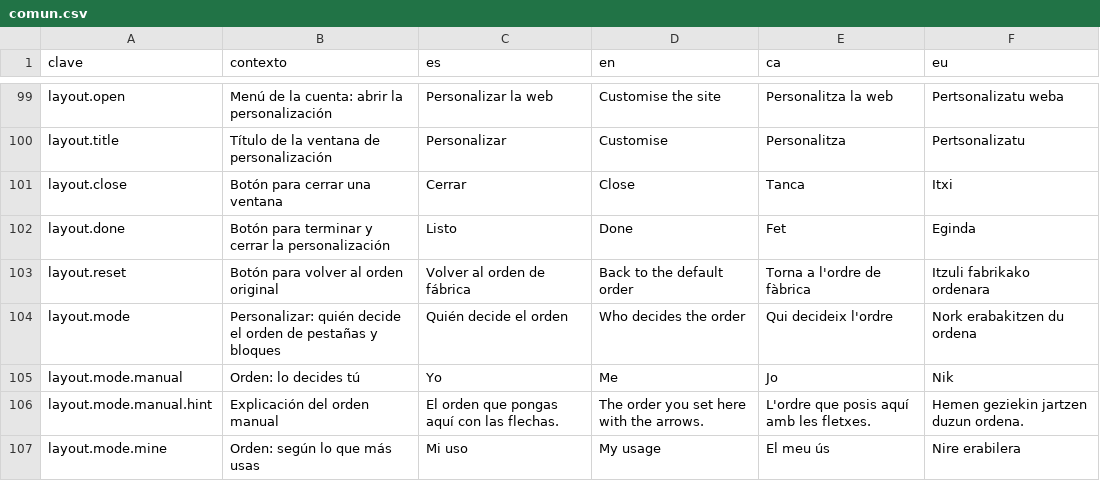
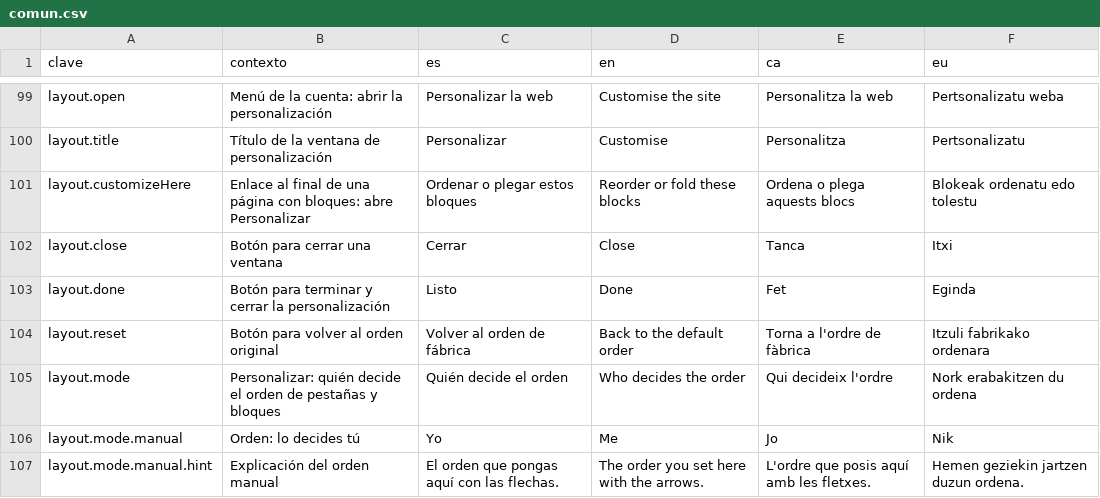
Before and after one commit to ALRO-GM/sanatorio-42, a CSV file: apps/web/src/shared/i18n/textos/comun.csv, drawn as a sheet; only a part is shown, gaps mark what is left out; the shorter side is filled out with more unchanged rows; the diff names each change by its address in the sheet, - before the commit and + after, or states it on an @@ line.

```diff
--- a/apps/web/src/shared/i18n/textos/comun.csv
+++ b/apps/web/src/shared/i18n/textos/comun.csv
+row 101: layout.customizeHere | Enlace al final de una página con bloques: abre Personalizar | Ordenar o plegar estos bloques | Reorder or fold these blocks | Ordena o plega aquests blocs | Blokeak ordenatu edo tolestu
```
Also changed, not shown: apps/web/src/shared/i18n/textos/calendario.csv, apps/web/src/shared/i18n/textos/demos.csv, 39 other files.
